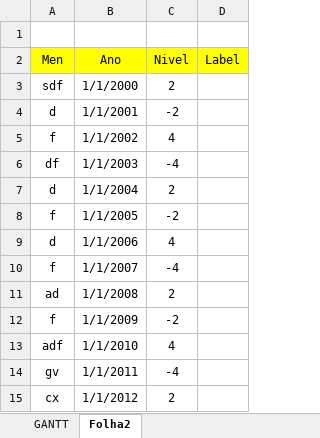
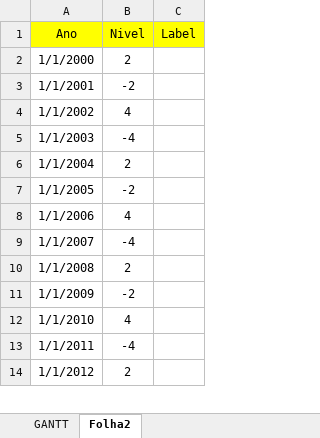
Before and after one commit to RRamos19/Master-Thesis, an Excel workbook: diagramas/Gantt.xlsx, sheet Folha2, drawn as a sheet; only a part is shown; values as stored, in another font and other column widths than the file's, no borders; charts and pictures not drawn; removed rows and columns are numbered as before the commit, all else as after; the diff names each change by its address in the sheet, - before the commit and + after, or states it on an @@ line.

```diff
--- a/diagramas/Gantt.xlsx (sheet Folha2)
+++ b/diagramas/Gantt.xlsx (sheet Folha2)
-column A (Men), rows 3-15: sdf | d | f | df | d | f | d | f | ad | f | adf | gv | cx
-row 1: (empty)
```
Also changed, not shown: sheet GANTT, formulas that keep their value, charts or pictures, 10 other files.
